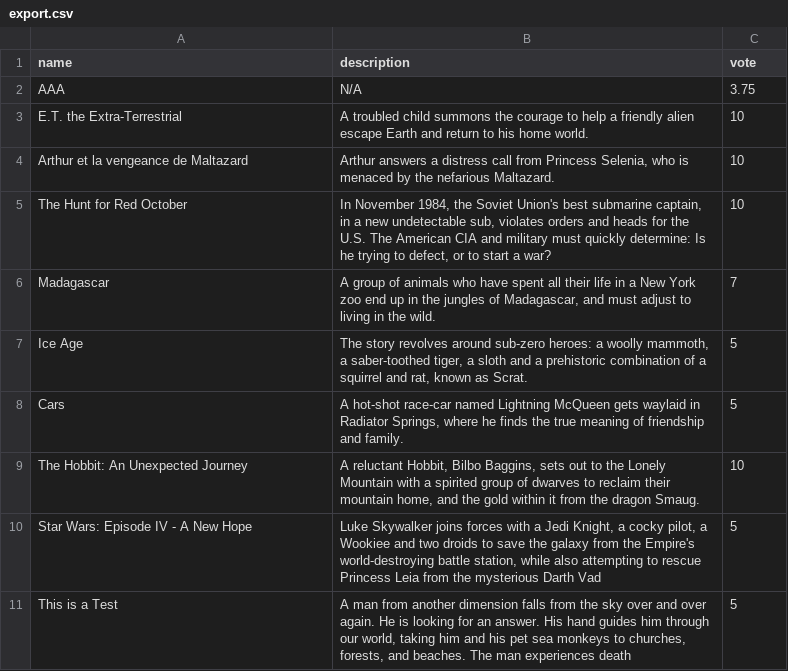
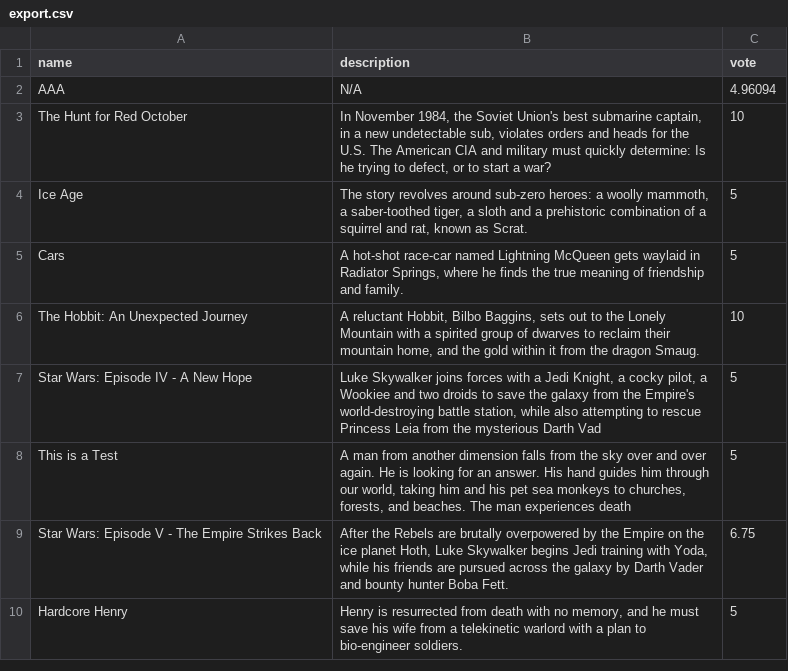
Before and after one commit to XtzJoC/symfony-movie-project, a CSV file: public/exports/export.csv, drawn as a sheet.

```diff
--- a/public/exports/export.csv
+++ b/public/exports/export.csv
@@ -1,7 +1,4 @@
 name,description,vote
-AAA,N/A,3.75
-"E.T. the Extra-Terrestrial","A troubled child summons the courage to help a friendly alien escape Earth and return to his home world.",10
-"Arthur et la vengeance de Maltazard","Arthur answers a distress call from Princess Selenia, who is menaced by the nefarious Maltazard.",10
+AAA,N/A,4.96094
 "The Hunt for Red October","In November 1984, the Soviet Union's best submarine captain, in a new undetectable sub, violates orders and heads for the U.S. The American CIA and military must quickly determine: Is he trying to defect, or to start a war?",10
-Madagascar,"A group of animals who have spent all their life in a New York zoo end up in the jungles of Madagascar, and must adjust to living in the wild.",7
 "Ice Age","The story revolves around sub-zero heroes: a woolly mammoth, a saber-toothed tiger, a sloth and a prehistoric combination of a squirrel and rat, known as Scrat.",5
@@ -11 +8,3 @@ Cars,"A hot-shot race-car named Lightning McQueen gets waylaid in Radiator Sprin
 "This is a Test","A man from another dimension falls from the sky over and over again. He is looking for an answer. His hand guides him through our world, taking him and his pet sea monkeys to churches, forests, and beaches. The man experiences death ",5
+"Star Wars: Episode V - The Empire Strikes Back","After the Rebels are brutally overpowered by the Empire on the ice planet Hoth, Luke Skywalker begins Jedi training with Yoda, while his friends are pursued across the galaxy by Darth Vader and bounty hunter Boba Fett.",6.75
+"Hardcore Henry","Henry is resurrected from death with no memory, and he must save his wife from a telekinetic warlord with a plan to bio-engineer soldiers.",5
```
Also changed, not shown: 9 other files.
